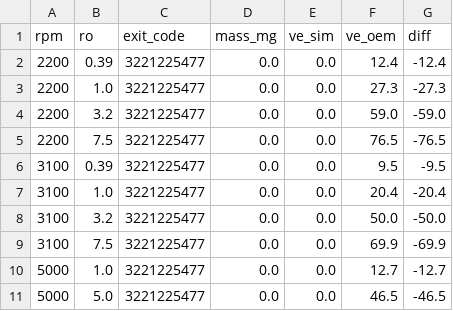
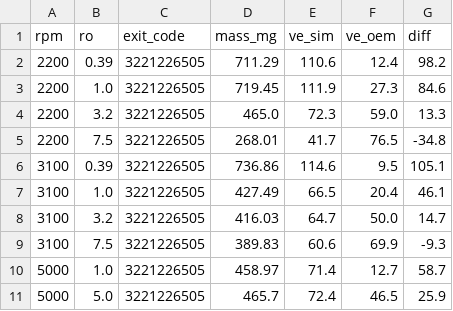
Before and after one commit to mushitaro/OpenWAM, a CSV file: CSL_Simulator/backend/output/ve_validation_results_seq.csv, drawn as a sheet; only a part is shown; the diff covers the shown part only.

```diff
--- a/CSL_Simulator/backend/output/ve_validation_results_seq.csv
+++ b/CSL_Simulator/backend/output/ve_validation_results_seq.csv
@@ -1,11 +1,11 @@
 rpm,ro,exit_code,mass_mg,ve_sim,ve_oem,diff
-2200,0.39,3221225477,0.0,0.0,12.4,-12.4
-2200,1.0,3221225477,0.0,0.0,27.3,-27.3
-2200,3.2,3221225477,0.0,0.0,59.0,-59.0
-2200,7.5,3221225477,0.0,0.0,76.5,-76.5
-3100,0.39,3221225477,0.0,0.0,9.5,-9.5
-3100,1.0,3221225477,0.0,0.0,20.4,-20.4
-3100,3.2,3221225477,0.0,0.0,50.0,-50.0
-3100,7.5,3221225477,0.0,0.0,69.9,-69.9
-5000,1.0,3221225477,0.0,0.0,12.7,-12.7
-5000,5.0,3221225477,0.0,0.0,46.5,-46.5
+2200,0.39,3221226505,711.29,110.6,12.4,98.2
+2200,1.0,3221226505,719.45,111.9,27.3,84.6
+2200,3.2,3221226505,465.0,72.3,59.0,13.3
+2200,7.5,3221226505,268.01,41.7,76.5,-34.8
+3100,0.39,3221226505,736.86,114.6,9.5,105.1
+3100,1.0,3221226505,427.49,66.5,20.4,46.1
+3100,3.2,3221226505,416.03,64.7,50.0,14.7
+3100,7.5,3221226505,389.83,60.6,69.9,-9.3
+5000,1.0,3221226505,458.97,71.4,12.7,58.7
+5000,5.0,3221226505,465.7,72.4,46.5,25.9
```
Also changed, not shown: 28 edited cells elsewhere in this file, 9 other files.
